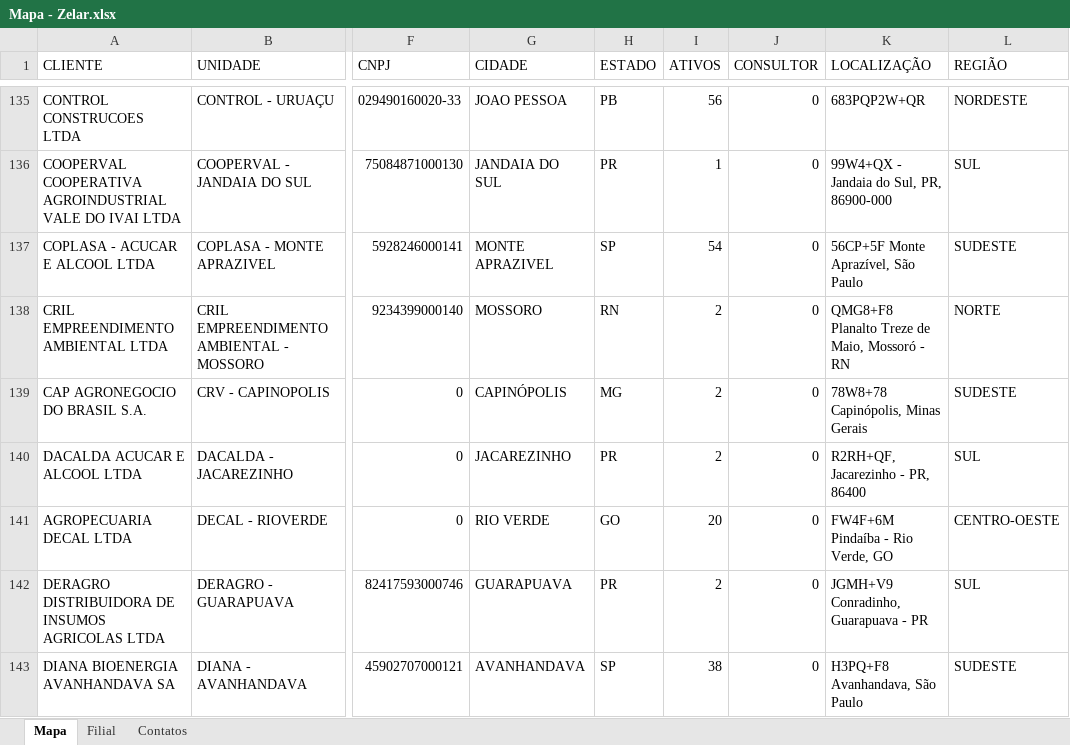
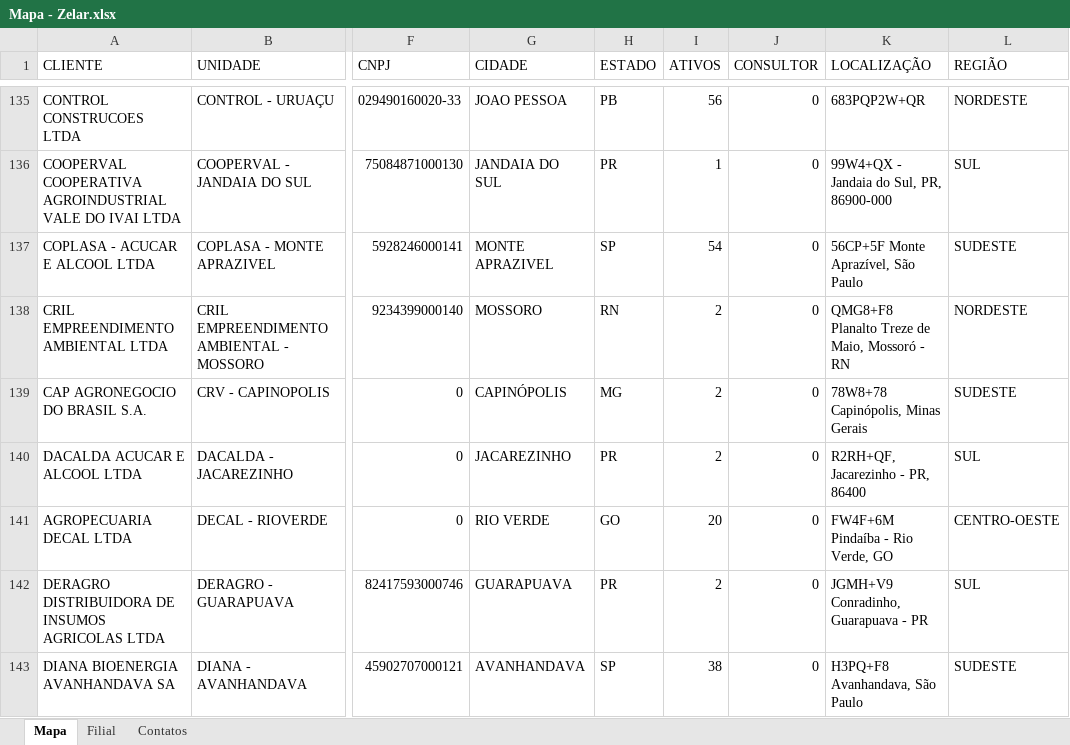
Before and after one commit to zelar02unidas/mapa, an Excel workbook: Mapa - Zelar.xlsx, sheet Mapa, drawn as a sheet; only a part is shown, gaps mark what is left out; values as stored, in another font and other column widths than the file's, no borders; the diff names each change by its address in the sheet, - before the commit and + after, or states it on an @@ line.

Commit message:
Update REGIÃO

```diff
--- a/Mapa - Zelar.xlsx (sheet Mapa)
+++ b/Mapa - Zelar.xlsx (sheet Mapa)
-L138 (REGIÃO): NORTE
+L138 (REGIÃO): NORDESTE
```
